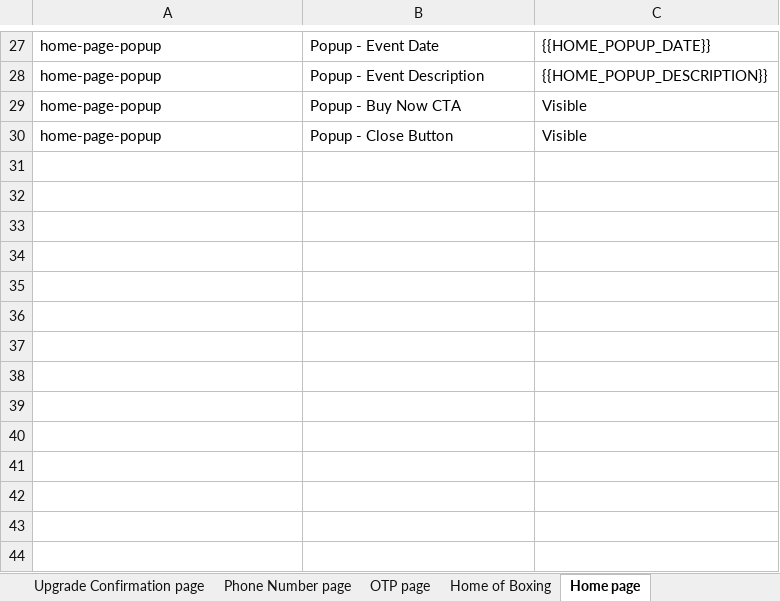
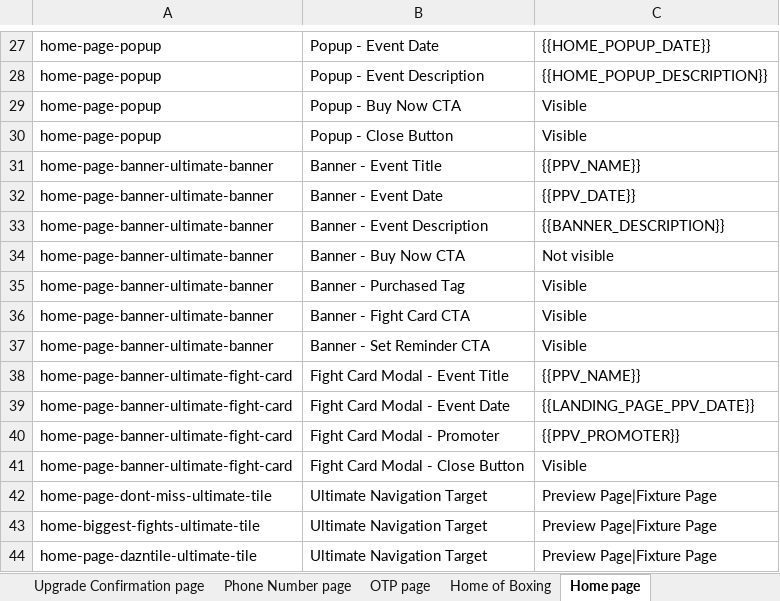
Before and after one commit to gopi-sanagapalli/PPV-End-to-End-Automation, an Excel workbook: data/PPV_Input.xlsx, sheet Home page, drawn as a sheet; only a part is shown, gaps mark what is left out; values as stored, in another font and other column widths than the file's, no borders; the diff names each change by its address in the sheet, - before the commit and + after, or states it on an @@ line.

Commit message:
fix: preserve PPV promo popup, scope banner CTAs, fix Ultimate My Account routing
- utils/helpers.ts: rewrite dismissMarketingPopup as multi-candidate loop with
  preservePpvPromo option to skip PPV promo close buttons on home-page-popup source
- auth/AuthenticationManager.ts: pass preservePpvPromo flag in dismissPostLoginPopups
  to prevent post-login cleanup from closing the PPV modal
- pages/HomePage.ts: add dismissMarketingPopup(preservePpvPromo:true) before popup
  polling to clear blocking generic popups without touching PPV promo
- pages/BoxingPage.ts: fix btn assignment for banner sources (boxing-page-banner,
  boxing-buy, boxing-ultimate) where btn could be undefined due to broken if-else chain
- tests/existinguser.ppv.spec.ts: add early exit for Ultimate users landing on
  /myaccount after sign-in (already purchased PPV); accept /myaccount as valid
  post-login redirect; fix field name PPV Status (Purchased) -> PPV Status;
  remove duplicate result push; add dismissMarketingPopup on Schedule/Search/Landing
  page entry; add enableDevMode for post-payment Schedule validation
- tests/newuser.ppv.spec.ts: add dismissMarketingPopup and enableDevMode on Schedule,
  Search, and Landing source pages
- utils/getActualValue.ts: scope banner CTA lookups (buy-now, purchased, fight-card,
  set-reminder) to getScopedLandingPPVContainer first; improve landing/home banner date
  extraction with time-aware regex and DOM element scan
- utils/resolveExpected.ts: do not force fight-card-cta to N/A for Ultimate landing
  flows; use PPV_POPUP_DATE for home-biggest-fights popup date field
- config/events/aj_joshua_prenga.json: add BOXING_BANNER_SUBTITLE per region
- utils/buildEventData.ts: whitespace/alignment cleanup only

```diff
--- a/data/PPV_Input.xlsx (sheet Home page)
+++ b/data/PPV_Input.xlsx (sheet Home page)
+row 31: home-page-banner-ultimate-banner | Banner - Event Title | {{PPV_NAME}}
+row 32: home-page-banner-ultimate-banner | Banner - Event Date | {{PPV_DATE}}
+row 33: home-page-banner-ultimate-banner | Banner - Event Description | {{BANNER_DESCRIPTION}}
+row 34: home-page-banner-ultimate-banner | Banner - Buy Now CTA | Not visible
+row 35: home-page-banner-ultimate-banner | Banner - Purchased Tag | Visible
+row 36: home-page-banner-ultimate-banner | Banner - Fight Card CTA | Visible
+row 37: home-page-banner-ultimate-banner | Banner - Set Reminder CTA | Visible
+row 38: home-page-banner-ultimate-fight-card | Fight Card Modal - Event Title | {{PPV_NAME}}
+row 39: home-page-banner-ultimate-fight-card | Fight Card Modal - Event Date | {{LANDING_PAGE_PPV_DATE}}
+row 40: home-page-banner-ultimate-fight-card | Fight Card Modal - Promoter | {{PPV_PROMOTER}}
+row 41: home-page-banner-ultimate-fight-card | Fight Card Modal - Close Button | Visible
+row 42: home-page-dont-miss-ultimate-tile | Ultimate Navigation Target | Preview Page|Fixture Page
+row 43: home-biggest-fights-ultimate-tile | Ultimate Navigation Target | Preview Page|Fixture Page
+row 44: home-page-dazntile-ultimate-tile | Ultimate Navigation Target | Preview Page|Fixture Page
```
Also changed, not shown: sheet Home of Boxing, sheet Landing page, sheet Boxing page, sheet Search page, sheet Schedule page, 10 other files.
